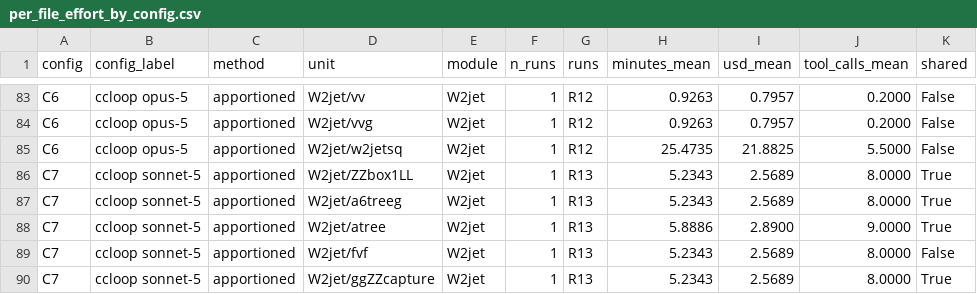
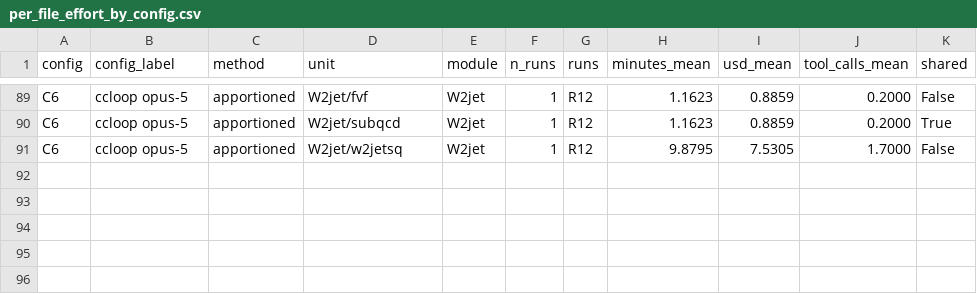
Before and after one commit to NeuCol/JSS-2026-Example, a CSV file: evals/analysis/data/per_file_effort_by_config.csv, drawn as a sheet; only a part is shown, gaps mark what is left out; removed rows and columns are numbered as before the commit, all else as after; the diff covers the shown part only; the diff names each change by its address in the sheet, - before the commit and + after, or states it on an @@ line.

```diff
--- a/evals/analysis/data/per_file_effort_by_config.csv
+++ b/evals/analysis/data/per_file_effort_by_config.csv
-D89 (unit): W2jet/vv
+D89 (unit): W2jet/fvf
-H89:H90 (minutes_mean): 0.9263
+H89:H90 (minutes_mean): 1.1623
-I89:I90 (usd_mean): 0.7957
+I89:I90 (usd_mean): 0.8859
-D90 (unit): W2jet/vvg
+D90 (unit): W2jet/subqcd
-K90 (shared): False
+K90 (shared): True
-H91 (minutes_mean): 25.4735
+H91 (minutes_mean): 9.8795
-I91 (usd_mean): 21.8825
+I91 (usd_mean): 7.5305
-J91 (tool_calls_mean): 5.5000
+J91 (tool_calls_mean): 1.7000
-row 86: C7 | ccloop sonnet-5 | apportioned | W2jet/ZZbox1LL | W2jet | 1 | R13 | 5.2343 | 2.5689 | 8.0000 | True
-row 87: C7 | ccloop sonnet-5 | apportioned | W2jet/a6treeg | W2jet | 1 | R13 | 5.2343 | 2.5689 | 8.0000 | True
-row 88: C7 | ccloop sonnet-5 | apportioned | W2jet/atree | W2jet | 1 | R13 | 5.8886 | 2.8900 | 9.0000 | True
-row 89: C7 | ccloop sonnet-5 | apportioned | W2jet/fvf | W2jet | 1 | R13 | 5.2343 | 2.5689 | 8.0000 | False
-row 90: C7 | ccloop sonnet-5 | apportioned | W2jet/ggZZcapture | W2jet | 1 | R13 | 5.2343 | 2.5689 | 8.0000 | True
```
Also changed, not shown: 6 added rows and 27 edited cells elsewhere in this file, evals/analysis/data/per_file_effort.csv, evals/analysis/data/per_file_effort_runs.csv, 18 other files.
